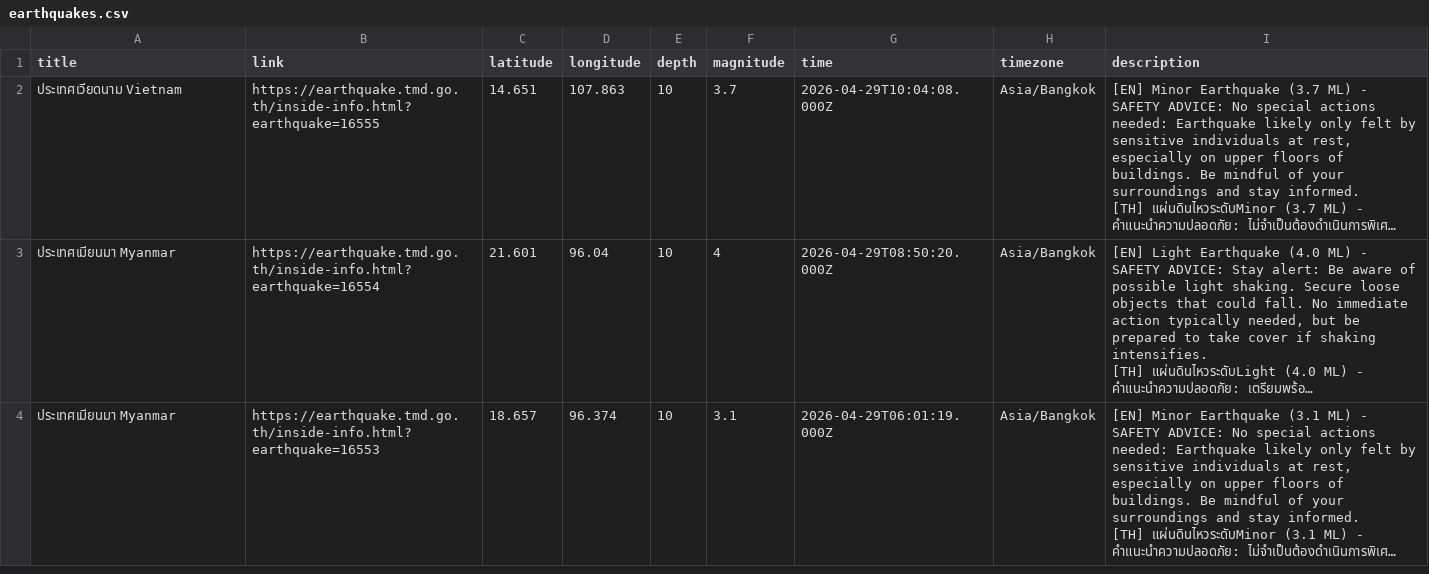
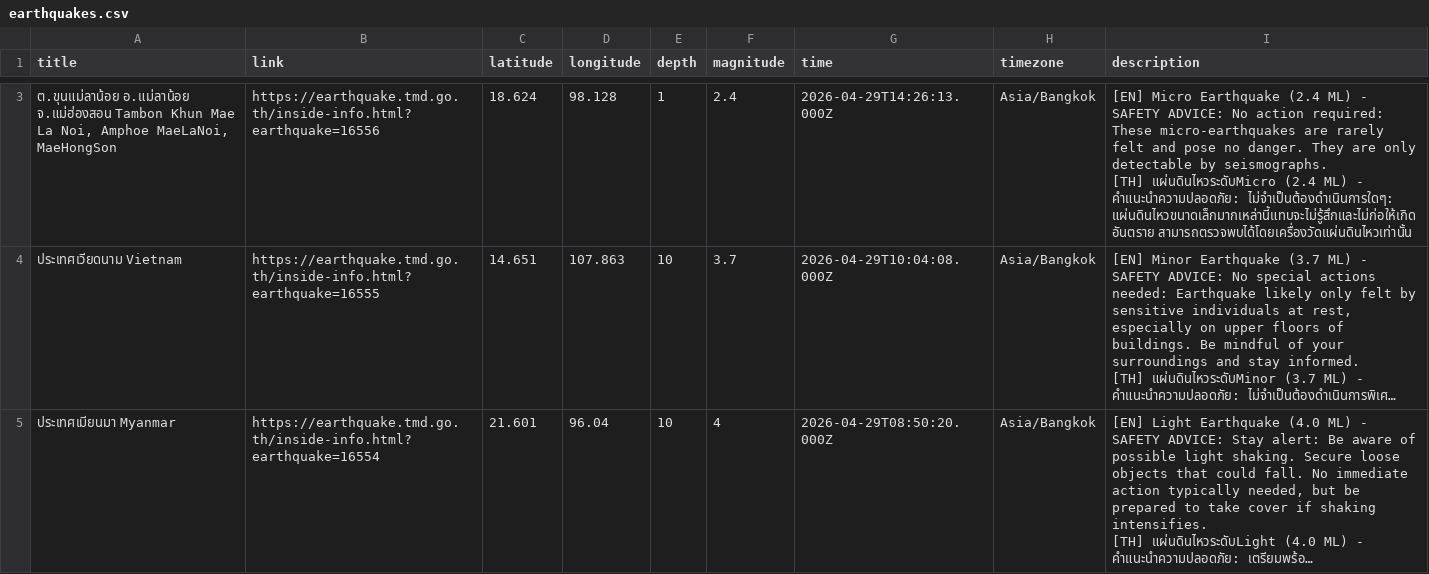
Before and after one commit to Pittawat2542/thailand-earthquake-visualizer, a CSV file: data/earthquakes.csv, drawn as a sheet; only a part is shown, gaps mark what is left out; the shorter side is filled out with more unchanged rows; long unchanged cells end in …; ↵ is a line break in a cell; the diff covers the shown part only; the diff names each change by its address in the sheet, - before the commit and + after, or states it on an @@ line.

```diff
--- a/data/earthquakes.csv
+++ b/data/earthquakes.csv
+row 3: ต.ขุนแม่ลาน้อย อ.แม่ลาน้อย จ.แม่ฮ่องสอน Tambon Khun Mae La Noi, Amphoe MaeLaNoi, MaeHongSon | https://earthquake.tmd.go.th/inside-info.html?earthquake=16556 | 18.624 | 98.128 | 1 | 2.4 | 2026-04-29T14:26:13.000Z | Asia/Bangkok | [EN] Micro Earthquake (2.4 ML) - SAFETY ADVICE: No action required: These micro-earthquakes are rarely felt and pose no danger. They are only detectable by seismographs. ↵ [TH] แผ่นดินไหวระดับMicro (2.4 ML) - คำแนะนำความปลอดภัย: ไม่จำเป็นต้องดำเนินการใดๆ: แผ่นดินไหวขนาดเล็กมากเหล่านี้แทบจะไม่รู้สึกและไม่ก่อให้เกิดอันตราย สามารถตรวจพบได้โดยเครื่องวัดแผ่นดินไหวเท่านั้น
```
Also changed, not shown: 1 added row and 2 removed rows elsewhere in this file, 2 other files.
